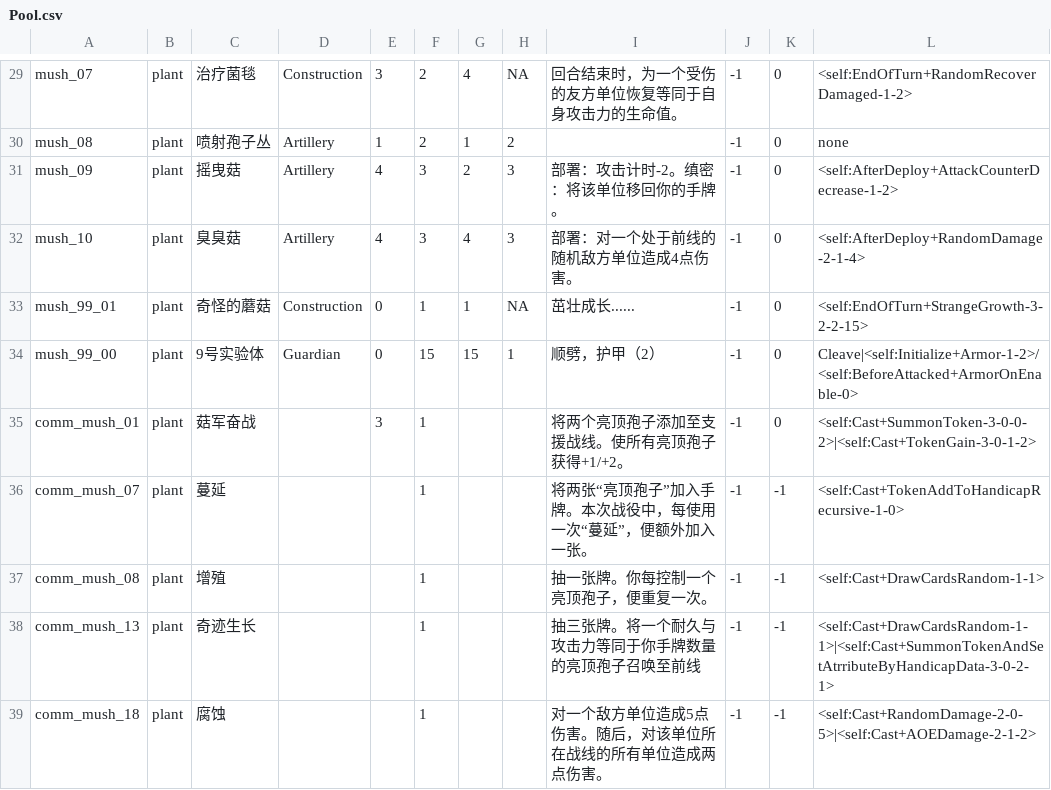
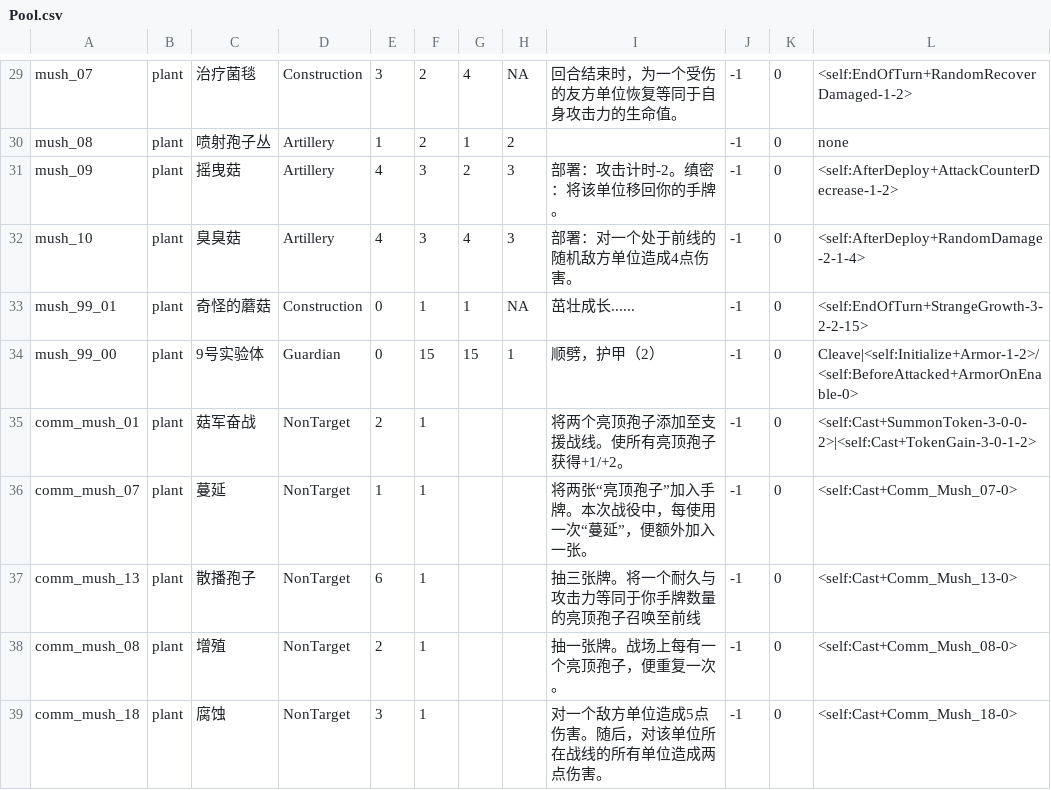
Before and after one commit to Archer-du/OuterStray, a CSV file: Assets/Config/Pool.csv, drawn as a sheet; only a part is shown, gaps mark what is left out; the diff covers the shown part only.

```diff
--- a/Assets/Config/Pool.csv
+++ b/Assets/Config/Pool.csv
@@ -34,6 +34,6 @@ mush_99_01,plant,奇怪的蘑菇,Construction,0,1,1,NA,茁壮成长......,-1,0,<
 mush_99_00,plant,9号实验体,Guardian,0,15,15,1,顺劈，护甲（2）,-1,0,Cleave|<self:Initialize+Armor-1-2>/<self:BeforeAttacked+ArmorOnEnable-0>
-comm_mush_01,plant,菇军奋战,,3,1,,,将两个亮顶孢子添加至支援战线。使所有亮顶孢子获得+1/+2。,-1,0,<self:Cast+SummonToken-3-0-0-2>|<self:Cast+TokenGain-3-0-1-2>
-comm_mush_07,plant,蔓延,,,1,,,将两张“亮顶孢子”加入手牌。本次战役中，每使用一次“蔓延”，便额外加入一张。,-1,-1,<self:Cast+TokenAddToHandicapRecursive-1-0>
-comm_mush_08,plant,增殖,,,1,,,抽一张牌。你每控制一个亮顶孢子，便重复一次。,-1,-1,<self:Cast+DrawCardsRandom-1-1>
-comm_mush_13,plant,奇迹生长,,,1,,,抽三张牌。将一个耐久与攻击力等同于你手牌数量的亮顶孢子召唤至前线,-1,-1,<self:Cast+DrawCardsRandom-1-1>|<self:Cast+SummonTokenAndSetAtrributeByHandicapData-3-0-2-1>
-comm_mush_18,plant,腐蚀,,,1,,,对一个敌方单位造成5点伤害。随后，对该单位所在战线的所有单位造成两点伤害。,-1,-1,<self:Cast+RandomDamage-2-0-5>|<self:Cast+AOEDamage-2-1-2>
+comm_mush_01,plant,菇军奋战,NonTarget,2,1,,,将两个亮顶孢子添加至支援战线。使所有亮顶孢子获得+1/+2。,-1,0,<self:Cast+SummonToken-3-0-0-2>|<self:Cast+TokenGain-3-0-1-2>
+comm_mush_07,plant,蔓延,NonTarget,1,1,,,将两张“亮顶孢子”加入手牌。本次战役中，每使用一次“蔓延”，便额外加入一张。,-1,0,<self:Cast+Comm_Mush_07-0>
+comm_mush_13,plant,散播孢子,NonTarget,6,1,,,抽三张牌。将一个耐久与攻击力等同于你手牌数量的亮顶孢子召唤至前线,-1,0,<self:Cast+Comm_Mush_13-0>
+comm_mush_08,plant,增殖,NonTarget,2,1,,,抽一张牌。战场上每有一个亮顶孢子，便重复一次。,-1,0,<self:Cast+Comm_Mush_08-0>
+comm_mush_18,plant,腐蚀,NonTarget,3,1,,,对一个敌方单位造成5点伤害。随后，对该单位所在战线的所有单位造成两点伤害。,-1,0,<self:Cast+Comm_Mush_18-0>
```
Also changed, not shown: 1 added row, 1 removed row and 22 edited cells elsewhere in this file, Assets/Config/HumanDeckTest.csv, 42 other files.
